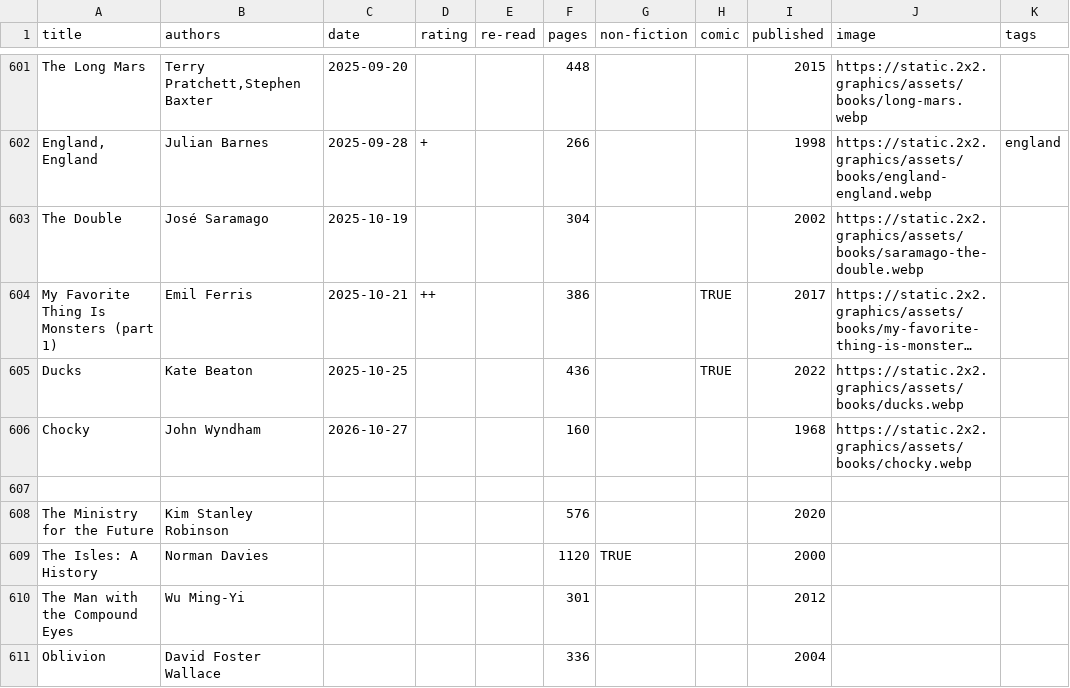
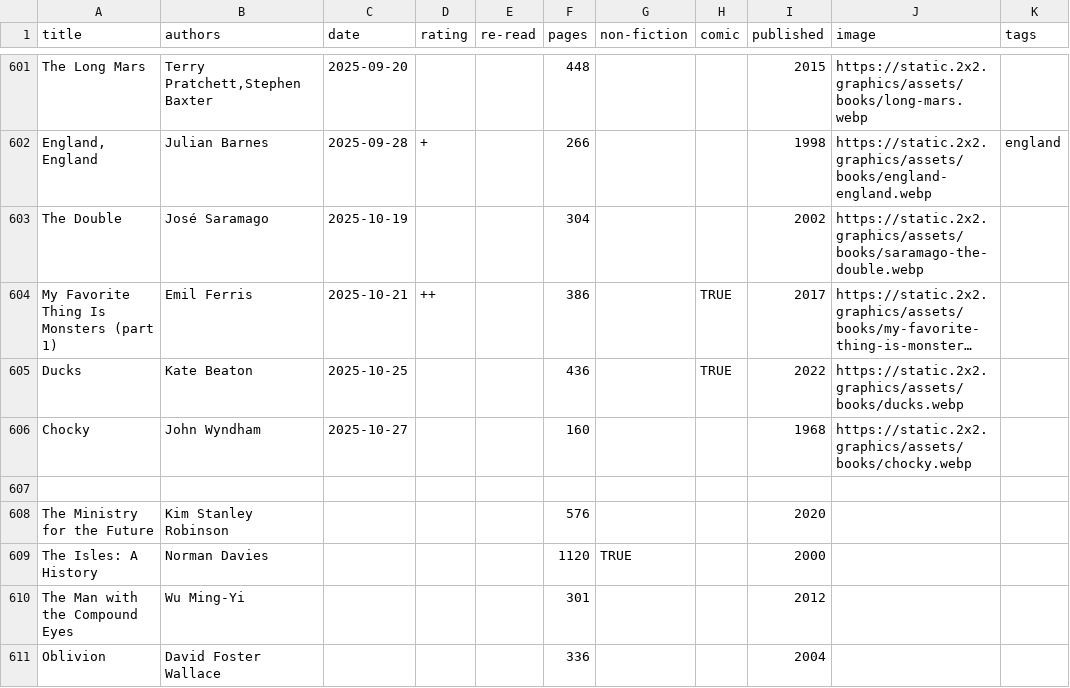
Before and after one commit to tomgp/books-v2, a CSV file: static/data/reading-list.csv, drawn as a sheet; only a part is shown, gaps mark what is left out; long unchanged cells end in …; the diff names each change by its address in the sheet, - before the commit and + after, or states it on an @@ line.

```diff
--- a/static/data/reading-list.csv
+++ b/static/data/reading-list.csv
-C606 (date): 2026-10-27
+C606 (date): 2025-10-27
```
Also changed, not shown: 11 other files.
